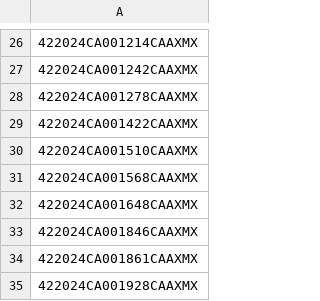
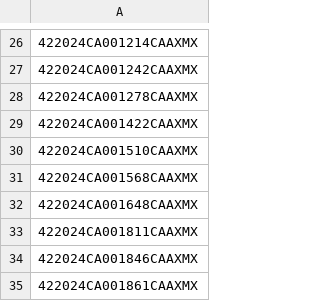
Before and after one commit to figlesias7/realforeclose-marion, a CSV file: data/all_seen.csv, drawn as a sheet; only a part is shown, gaps mark what is left out; the shorter side is filled out with more unchanged rows; the diff names each change by its address in the sheet, - before the commit and + after, or states it on an @@ line.

```diff
--- a/data/all_seen.csv
+++ b/data/all_seen.csv
+row 33: 422024CA001811CAAXMX
```
Also changed, not shown: data/event_log.csv, 3 other files.
